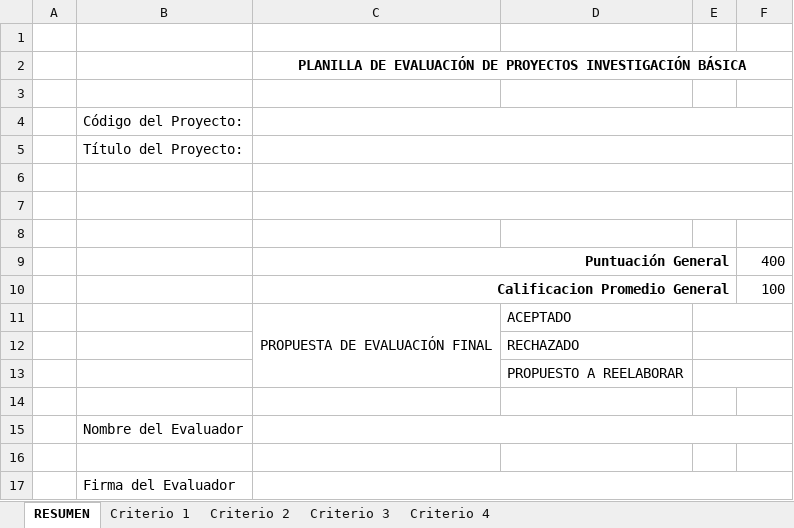
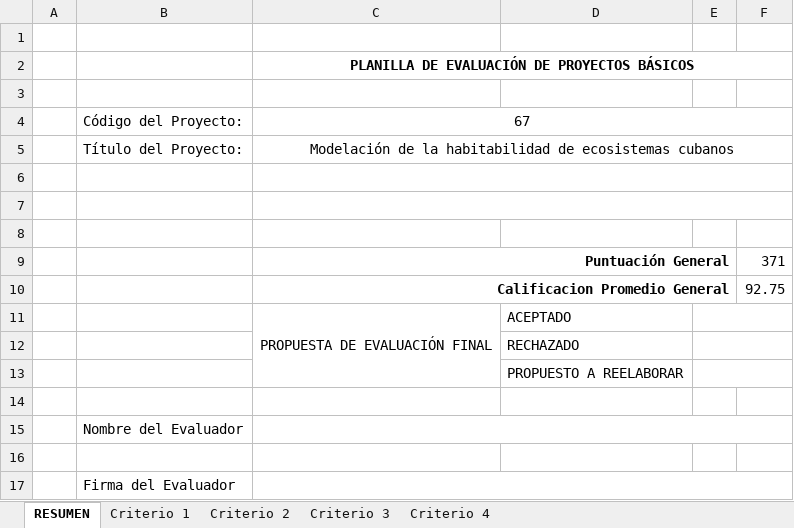
Before and after one commit to matcom/pncti, an Excel workbook: data/programs/piuh/docs/Anexo4.xlsx, sheet RESUMEN, drawn as a sheet; values as stored, in another font and other column widths than the file's, no borders; the diff names each change by its address in the sheet, - before the commit and + after, or states it on an @@ line.

```diff
--- a/data/programs/piuh/docs/Anexo4.xlsx (sheet RESUMEN)
+++ b/data/programs/piuh/docs/Anexo4.xlsx (sheet RESUMEN)
-C2: …DE PROYECTOS INVESTIGACIÓN BÁSICA
+C2: …DE PROYECTOS BÁSICOS
-C4: (empty)
+C4: 67
-C5: (empty)
+C5: Modelación de la habitabilidad de ecosistemas cubanos
-F9: 400
+F9: 371
-F10: 100
+F10: 92.75
```
Also changed, not shown: sheet Criterio 1, sheet Criterio 3, sheet Criterio 2, sheet Criterio 4.
